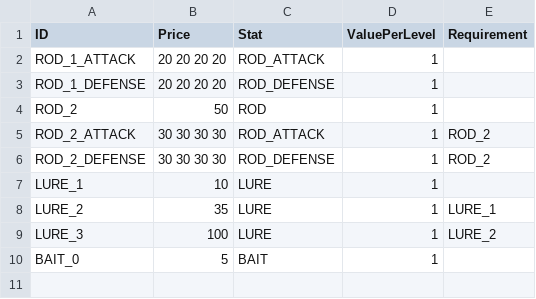
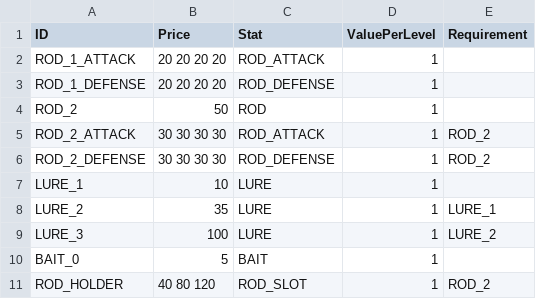
Before and after one commit to lasiaylo/fishin-proto, a CSV file: public/data/Shop/ShopGameplay.csv, drawn as a sheet; the diff names each change by its address in the sheet, - before the commit and + after, or states it on an @@ line.

```diff
--- a/public/data/Shop/ShopGameplay.csv
+++ b/public/data/Shop/ShopGameplay.csv
+row 11: ROD_HOLDER | 40 80 120 | ROD_SLOT | 1 | ROD_2
```
Also changed, not shown: public/data/ShopDisplay.csv, 6 other files.
